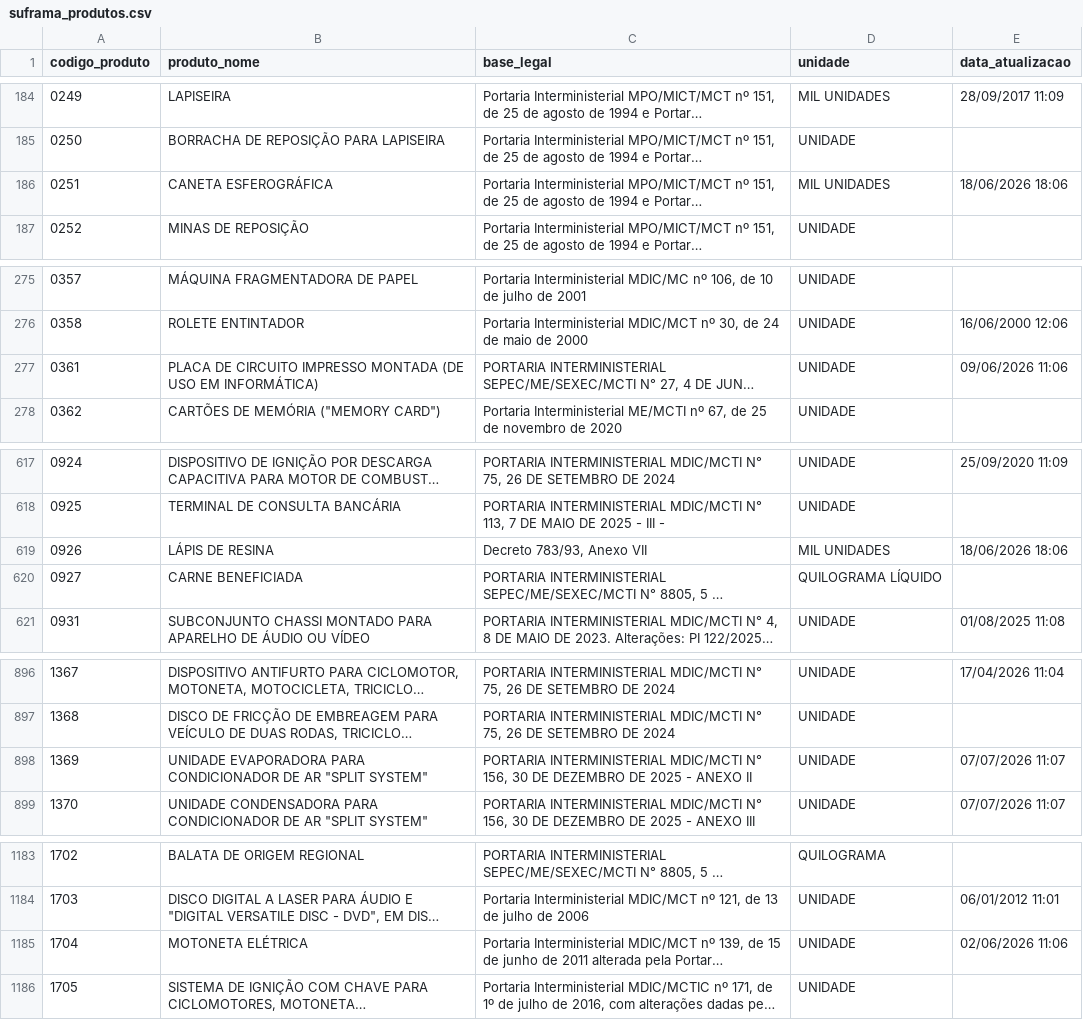
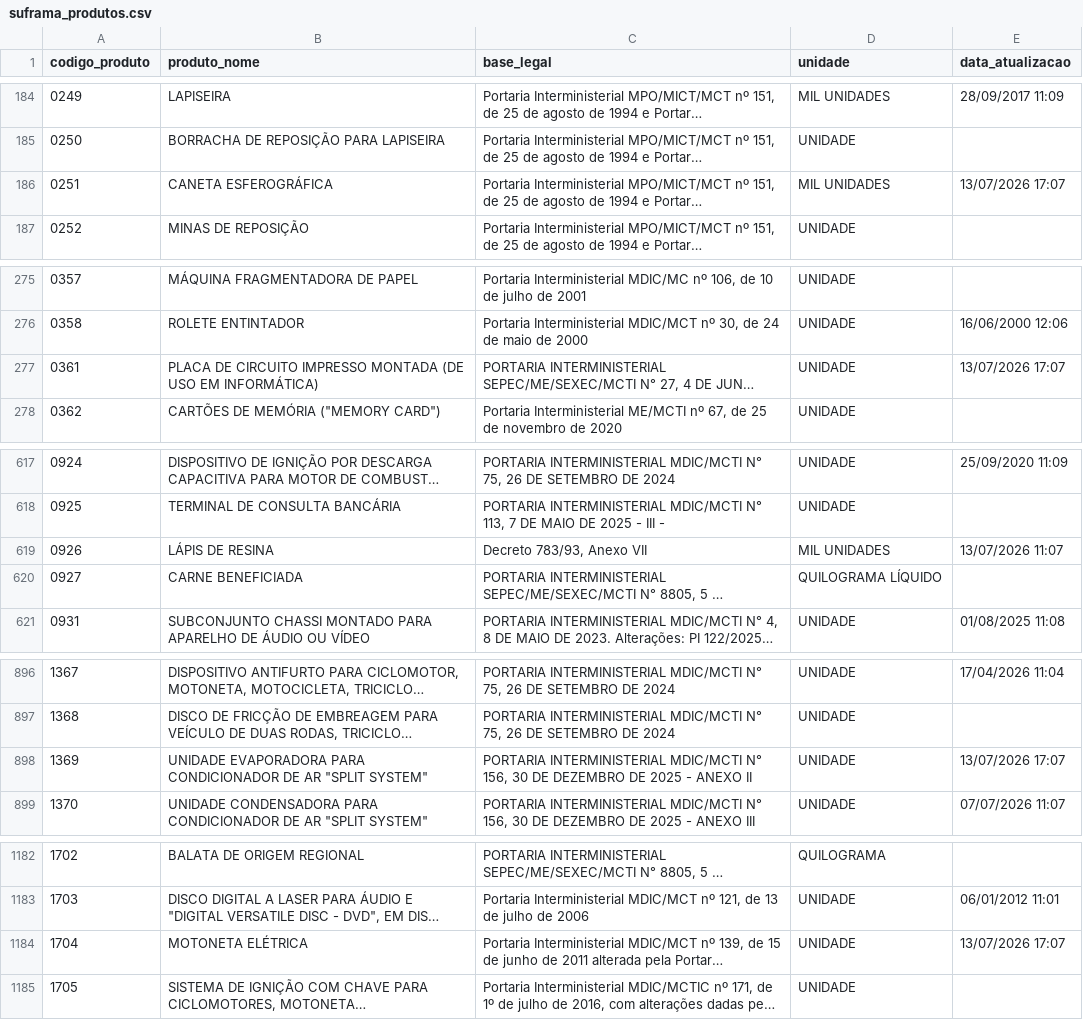
Before and after one commit to Mitsuo-AtalaDenys/consulta-produtos-suframa, a CSV file: dados/suframa_produtos.csv, drawn as a sheet; only a part is shown, gaps mark what is left out; long unchanged cells end in …; addresses are those after the commit; the diff covers the shown part only; the diff names each change by its address in the sheet, - before the commit and + after, or states it on an @@ line.

Commit message:
atualizacao-dashboard

```diff
--- a/dados/suframa_produtos.csv
+++ b/dados/suframa_produtos.csv
-E186 (data_atualizacao): 18/06/2026 18:06
+E186 (data_atualizacao): 13/07/2026 17:07
-E277 (data_atualizacao): 09/06/2026 11:06
+E277 (data_atualizacao): 13/07/2026 17:07
-E619 (data_atualizacao): 18/06/2026 18:06
+E619 (data_atualizacao): 13/07/2026 11:07
-E898 (data_atualizacao): 07/07/2026 11:07
+E898 (data_atualizacao): 13/07/2026 17:07
-E1184 (data_atualizacao): 02/06/2026 11:06
+E1184 (data_atualizacao): 13/07/2026 17:07
```
Also changed, not shown: 2 added rows, 1 removed row and 7 edited cells elsewhere in this file, 7 other files.
